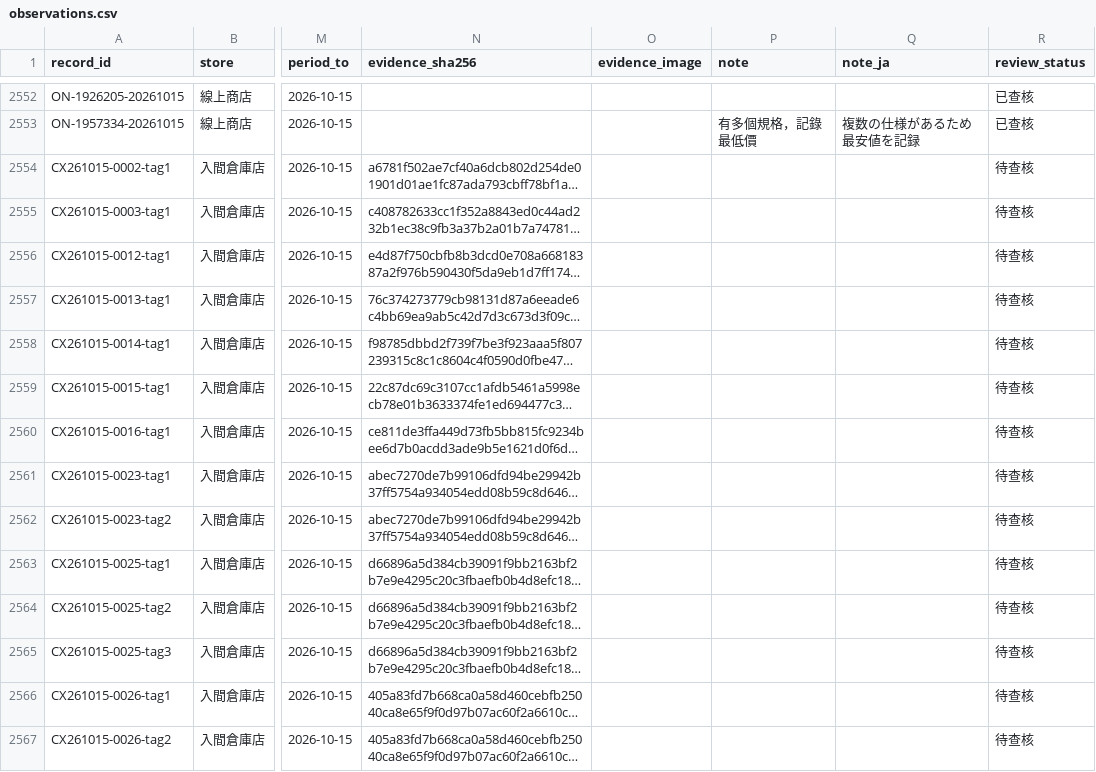
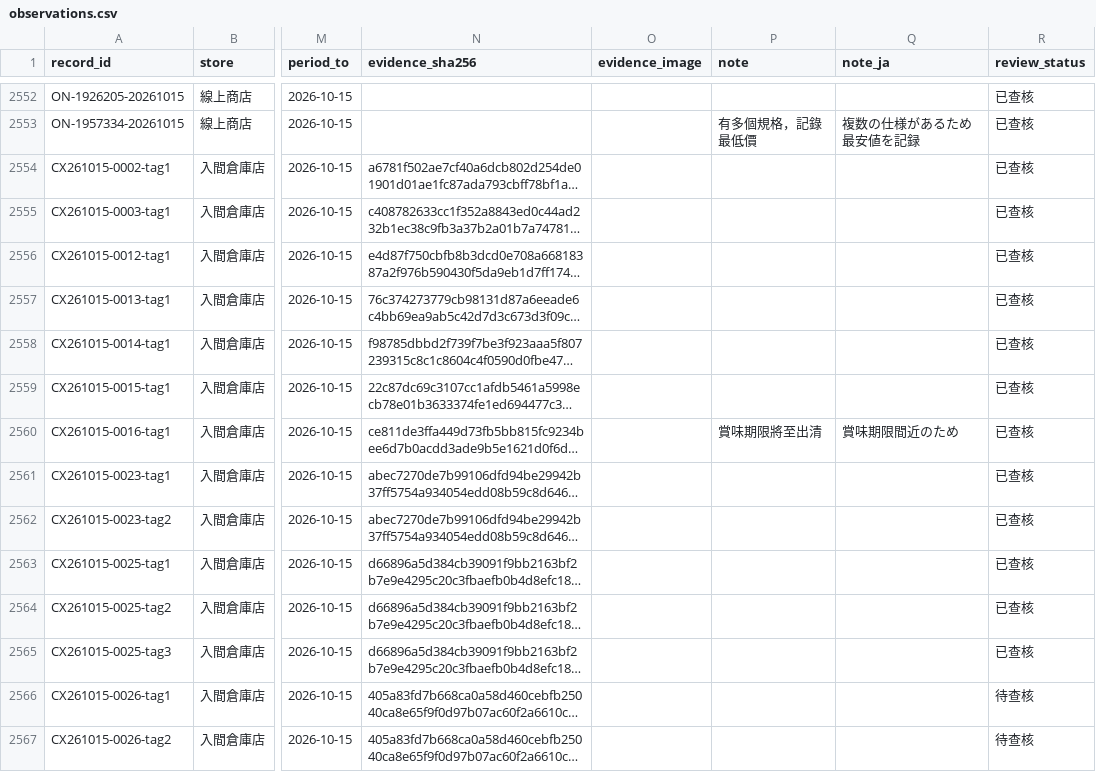
Before and after one commit to iPliny/costco-price-jp, a CSV file: data/observations.csv, drawn as a sheet; only a part is shown, gaps mark what is left out; long unchanged cells end in …; the diff covers the shown part only; the diff names each change by its address in the sheet, - before the commit and + after, or states it on an @@ line.

```diff
--- a/data/observations.csv
+++ b/data/observations.csv
-R2554:R2565 (review_status): 待查核
+R2554:R2565 (review_status): 已查核
-P2560 (note): (empty)
+P2560 (note): 賞味期限將至出清
-Q2560 (note_ja): (empty)
+Q2560 (note_ja): 賞味期限間近のため
```
Also changed, not shown: 133 edited cells elsewhere in this file, data/product_categories.csv.
